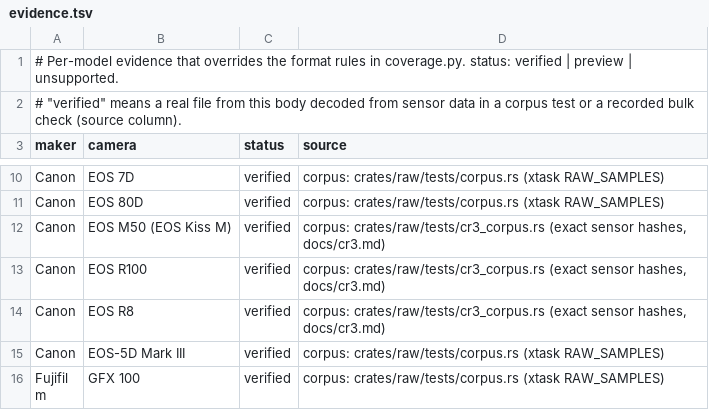
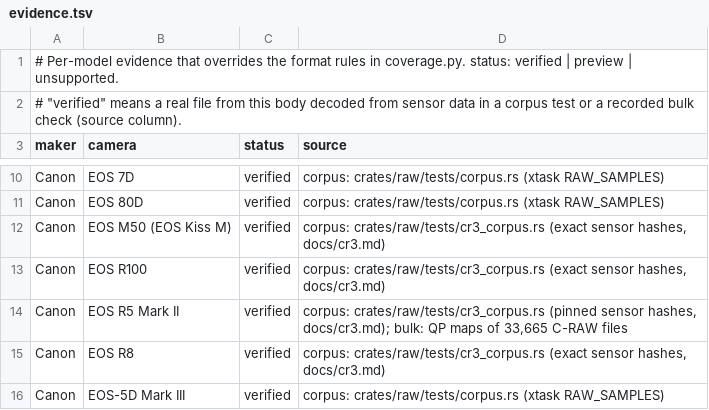
Before and after one commit to jorgerjimenez/United-Editer, a TSV file: lightcraft/docs/raw/evidence.tsv, drawn as a sheet; only a part is shown, gaps mark what is left out; the shorter side is filled out with more unchanged rows; the diff names each change by its address in the sheet, - before the commit and + after, or states it on an @@ line.

```diff
--- a/lightcraft/docs/raw/evidence.tsv
+++ b/lightcraft/docs/raw/evidence.tsv
+row 14: Canon | EOS R5 Mark II | verified | corpus: crates/raw/tests/cr3_corpus.rs (pinned sensor hashes, docs/cr3.md); bulk: QP maps of 33,665 C-RAW files
```
Also changed, not shown: lightcraft/docs/raw/coverage.tsv, 12 other files.
